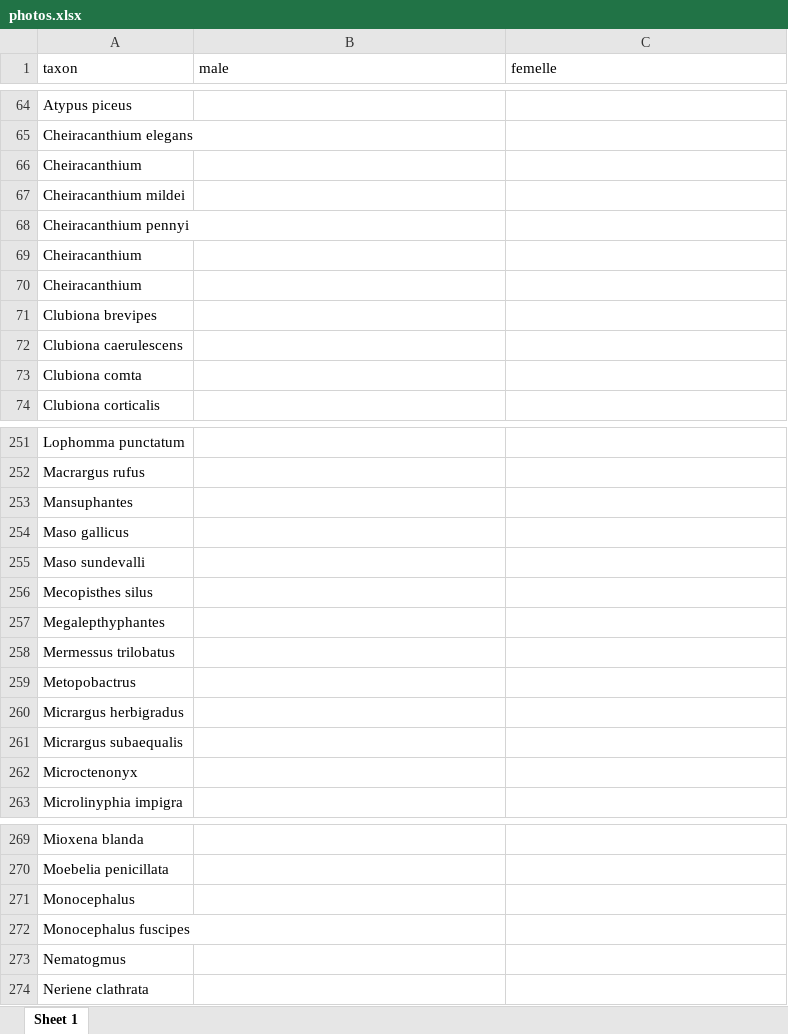
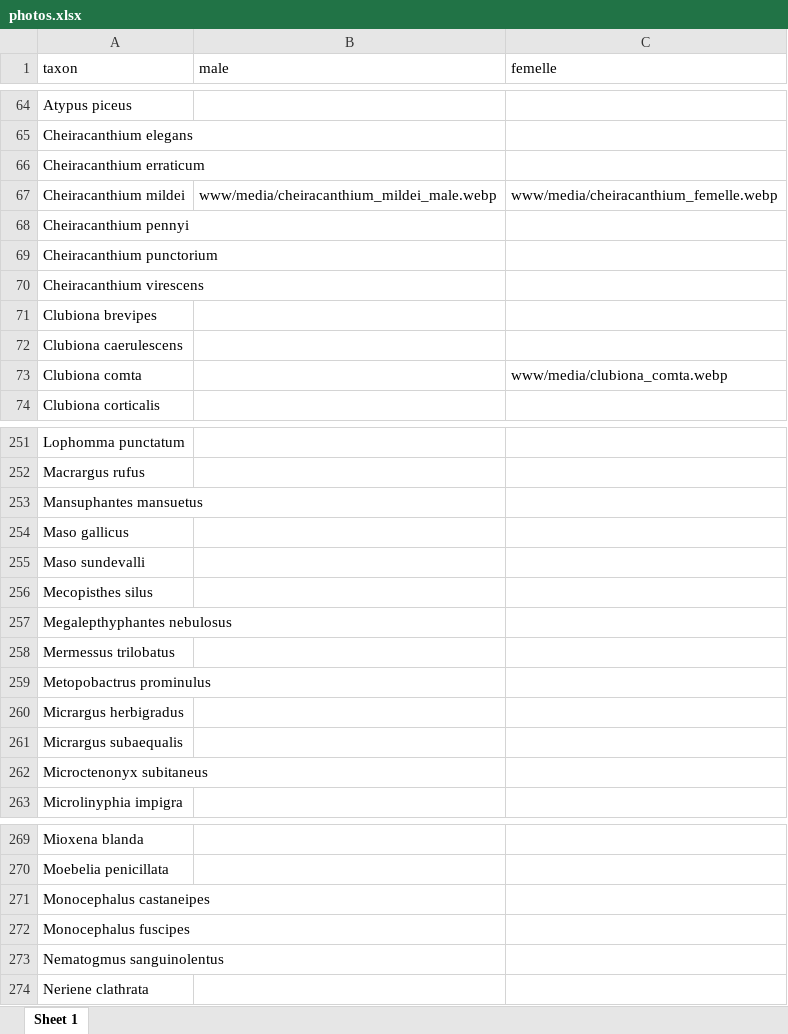
Before and after one commit to CedricMondy/araignees_idf, an Excel workbook: photos.xlsx, sheet Sheet 1, drawn as a sheet; only a part is shown, gaps mark what is left out; values as stored, in another font and other column widths than the file's, no borders; table styles not drawn; the diff covers the shown part only; the diff names each change by its address in the sheet, - before the commit and + after, or states it on an @@ line.

```diff
--- a/photos.xlsx (sheet Sheet 1)
+++ b/photos.xlsx (sheet Sheet 1)
-A66 (taxon): Cheiracanthium
+A66 (taxon): Cheiracanthium erraticum
-B67 (male): (empty)
+B67 (male): www/media/cheiracanthium_mildei_male.webp
-C67 (femelle): (empty)
+C67 (femelle): www/media/cheiracanthium_femelle.webp
-A69 (taxon): Cheiracanthium
+A69 (taxon): Cheiracanthium punctorium
-A70 (taxon): Cheiracanthium
+A70 (taxon): Cheiracanthium virescens
-C73 (femelle): (empty)
+C73 (femelle): www/media/clubiona_comta.webp
-A253 (taxon): Mansuphantes
+A253 (taxon): Mansuphantes mansuetus
-A257 (taxon): Megalepthyphantes
+A257 (taxon): Megalepthyphantes nebulosus
-A259 (taxon): Metopobactrus
+A259 (taxon): Metopobactrus prominulus
-A262 (taxon): Microctenonyx
+A262 (taxon): Microctenonyx subitaneus
-A271 (taxon): Monocephalus
+A271 (taxon): Monocephalus castaneipes
-A273 (taxon): Nematogmus
+A273 (taxon): Nematogmus sanguinolentus
```
Also changed, not shown: 33 edited cells elsewhere in this sheet, 4 other files.
